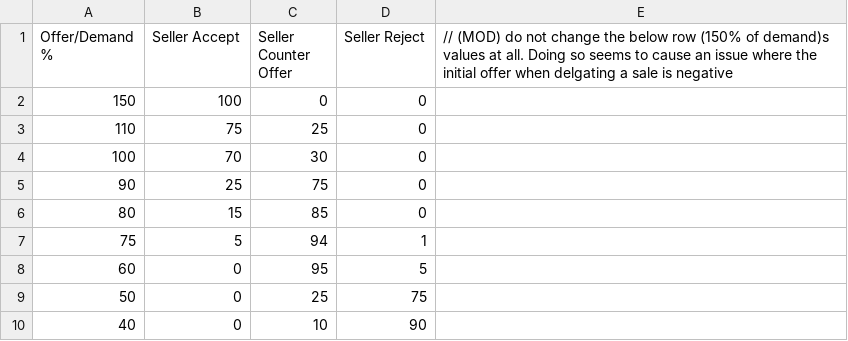
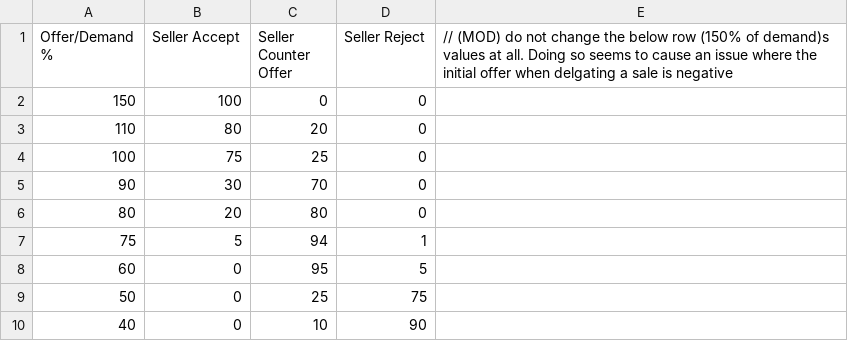
Before and after one commit to FIFER-Mods/FIFERs-FIFA-21-Realism-Mod, a CSV file: Files/dlc/dlc_FootballCompEng/dlc/FootballCompEng/data/Transfers/SellerAcceptance.CSV, drawn as a sheet.

```diff
--- a/Files/dlc/dlc_FootballCompEng/dlc/FootballCompEng/data/Transfers/SellerAcceptance.CSV
+++ b/Files/dlc/dlc_FootballCompEng/dlc/FootballCompEng/data/Transfers/SellerAcceptance.CSV
@@ -2,6 +2,6 @@ Offer/Demand %,Seller Accept,Seller Counter Offer,Seller Reject,// (MOD) do not
 150,100,0,0,
-110,75,25,0,
-100,70,30,0,
-90,25,75,0,
-80,15,85,0,
+110,80,20,0,
+100,75,25,0,
+90,30,70,0,
+80,20,80,0,
 75,5,94,1,
```
Also changed, not shown: Files/dlc/dlc_FootballCompEng/dlc/FootballCompEng/data/Transfers/NegotiationsLoanOrBuy.CSV, Files/dlc/dlc_FootballCompEng/dlc/FootballCompEng/data/Transfers/TransfersShortlistConfig.CSV, 41 other files.
